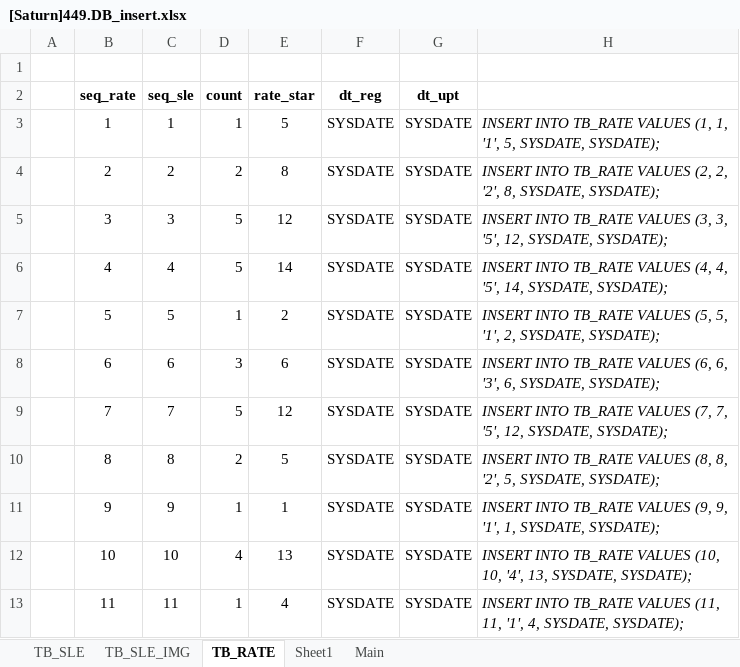
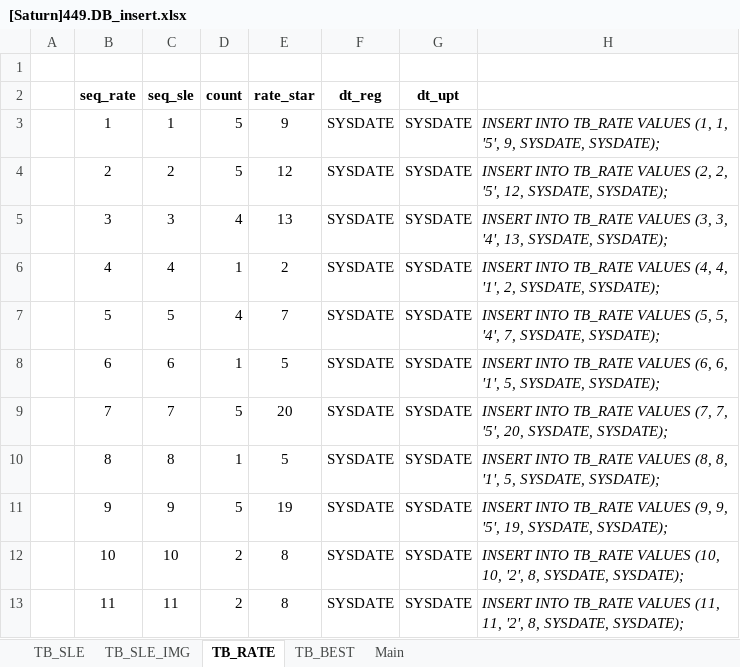
Before and after one commit to Parkjisoo00/ecommerce.saturn, an Excel workbook: resource/40.design/440.development/[Saturn]449.DB_insert.xlsx, sheet TB_RATE, drawn as a sheet; only a part is shown; values as stored, in another font and other column widths than the file's, no borders; the diff covers the shown part only; the diff names each change by its address in the sheet, - before the commit and + after, or states it on an @@ line.

```diff
--- a/resource/40.design/440.development/[Saturn]449.DB_insert.xlsx (sheet TB_RATE)
+++ b/resource/40.design/440.development/[Saturn]449.DB_insert.xlsx (sheet TB_RATE)
-sheet tab: Sheet1
+sheet tab: TB_BEST
-D3 (count): 1
+D3 (count): 5
-E3 (rate_star): 5
+E3 (rate_star): 9
-H3: …(1, 1, '1', 5, SYSDATE, SYSDATE);
+H3: …(1, 1, '5', 9, SYSDATE, SYSDATE);
-D4 (count): 2
+D4 (count): 5
-E4 (rate_star): 8
+E4 (rate_star): 12
-H4: …(2, 2, '2', 8, SYSDATE, SYSDATE);
+H4: …(2, 2, '5', 12, SYSDATE, SYSDATE);
-D5 (count): 5
+D5 (count): 4
-E5 (rate_star): 12
+E5 (rate_star): 13
-H5: …(3, 3, '5', 12, SYSDATE, SYSDATE);
+H5: …(3, 3, '4', 13, SYSDATE, SYSDATE);
-D6 (count): 5
+D6 (count): 1
-E6 (rate_star): 14
+E6 (rate_star): 2
-H6: …(4, 4, '5', 14, SYSDATE, SYSDATE);
+H6: …(4, 4, '1', 2, SYSDATE, SYSDATE);
-D7 (count): 1
+D7 (count): 4
-E7 (rate_star): 2
+E7 (rate_star): 7
-H7: …(5, 5, '1', 2, SYSDATE, SYSDATE);
+H7: …(5, 5, '4', 7, SYSDATE, SYSDATE);
-D8 (count): 3
+D8 (count): 1
-E8 (rate_star): 6
+E8 (rate_star): 5
-H8: …(6, 6, '3', 6, SYSDATE, SYSDATE);
+H8: …(6, 6, '1', 5, SYSDATE, SYSDATE);
-E9 (rate_star): 12
+E9 (rate_star): 20
-H9: …7, '5', 12, SYSDATE, SYSDATE);
+H9: …7, '5', 20, SYSDATE, SYSDATE);
-D10 (count): 2
+D10 (count): 1
-H10: …(8, 8, '2', 5, SYSDATE,…
+H10: …(8, 8, '1', 5, SYSDATE,…
-D11 (count): 1
+D11 (count): 5
-E11 (rate_star): 1
+E11 (rate_star): 19
-H11: …(9, 9, '1', 1, SYSDATE, SYSDATE);
+H11: …(9, 9, '5', 19, SYSDATE, SYSDATE);
-D12 (count): 4
+D12 (count): 2
-E12 (rate_star): 13
+E12 (rate_star): 8
-H12: …(10, 10, '4', 13, SYSDATE, SYSDATE);
+H12: …(10, 10, '2', 8, SYSDATE, SYSDATE);
-D13 (count): 1
+D13 (count): 2
-E13 (rate_star): 4
+E13 (rate_star): 8
-H13: …(11, 11, '1', 4, SYSDATE, SYSDATE);
+H13: …(11, 11, '2', 8, SYSDATE, SYSDATE);
```
Also changed, not shown: 652 edited cells elsewhere in this sheet, sheet TB_SLE, 7 other files.
